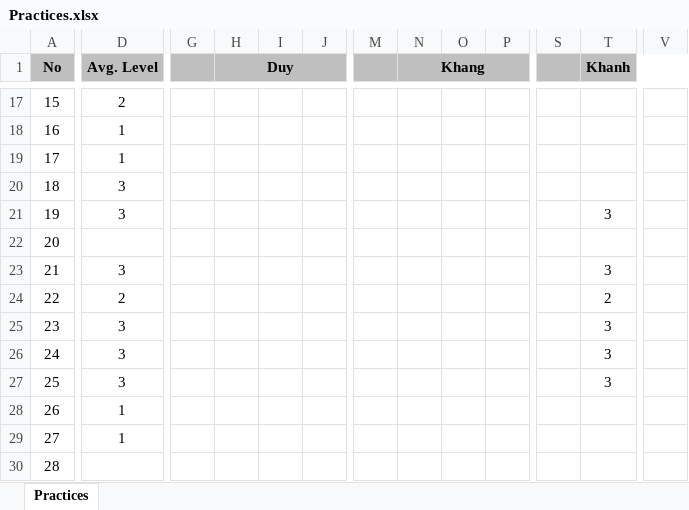
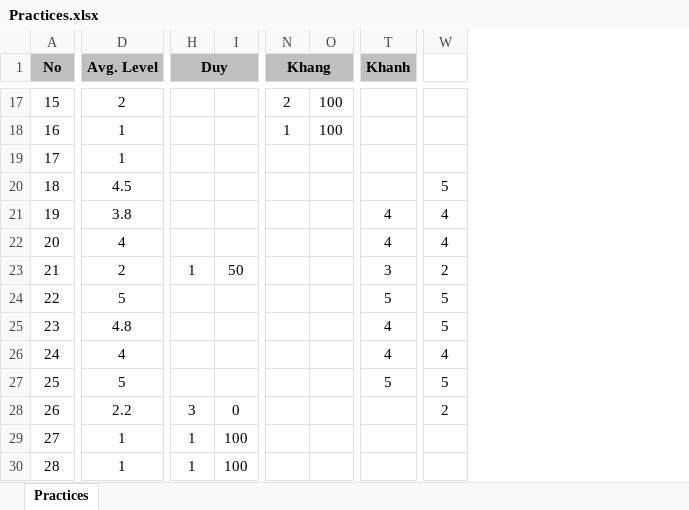
Before and after one commit to haminhngoc/Programming, an Excel workbook: Olympic-2014/Practices.xlsx, sheet Practices, drawn as a sheet; only a part is shown, gaps mark what is left out; values as stored, in another font and other column widths than the file's, no borders; removed rows and columns are numbered as before the commit, all else as after; the diff covers the shown part only; the diff names each change by its address in the sheet, - before the commit and + after, or states it on an @@ line.

Commit message:
Update Practice

```diff
--- a/Olympic-2014/Practices.xlsx (sheet Practices)
+++ b/Olympic-2014/Practices.xlsx (sheet Practices)
@@ column G hidden, empty @@
@@ column J hidden, empty @@
@@ column M hidden, empty @@
@@ column P hidden, empty @@
@@ column S hidden, empty @@
@@ column V hidden, empty @@
+column W, rows 20-28: 5 | 4 | 4 | 2 | 5 | 5 | 4 | 5 | 2
-N17 (Khang): (empty)
+N17 (Khang): 2
-O17:O18: (empty)
+O17:O18: 100
-N18 (Khang): (empty)
+N18 (Khang): 1
-D20 (Avg. Level): 3
+D20 (Avg. Level): 4.5
-D21 (Avg. Level): 3
+D21 (Avg. Level): 3.8
-T21 (Khanh): 3
+T21 (Khanh): 4
-D22 (Avg. Level): (empty)
+D22 (Avg. Level): 4
-T22 (Khanh): (empty)
+T22 (Khanh): 4
-D23 (Avg. Level): 3
+D23 (Avg. Level): 2
-H23 (Duy): (empty)
+H23 (Duy): 1
-I23: (empty)
+I23: 50
-D24 (Avg. Level): 2
+D24 (Avg. Level): 5
-T24 (Khanh): 2
+T24 (Khanh): 5
-D25 (Avg. Level): 3
+D25 (Avg. Level): 4.8
-T25:T26 (Khanh): 3
+T25:T26 (Khanh): 4
-D26 (Avg. Level): 3
+D26 (Avg. Level): 4
-D27 (Avg. Level): 3
+D27 (Avg. Level): 5
-T27 (Khanh): 3
+T27 (Khanh): 5
-D28 (Avg. Level): 1
+D28 (Avg. Level): 2.2
-H28 (Duy): (empty)
+H28 (Duy): 3
-I28: (empty)
+I28: 0
-H29:H30 (Duy): (empty)
+H29:H30 (Duy): 1
-I29:I30: (empty)
+I29:I30: 100
-D30 (Avg. Level): (empty)
+D30 (Avg. Level): 1
```
Also changed, not shown: 47 edited cells and cell formats elsewhere in this sheet, formulas that keep their value.
